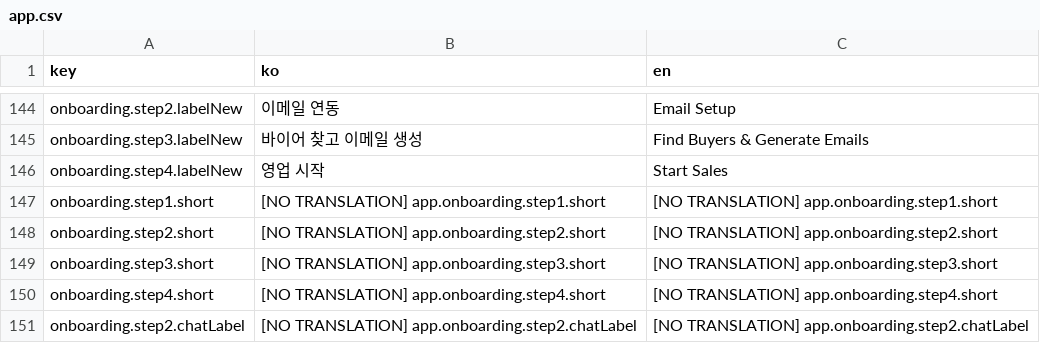
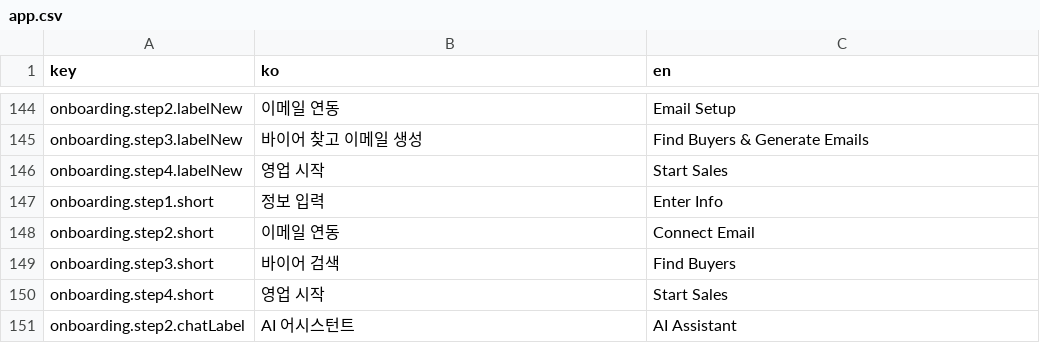
Before and after one commit to iyeaaa/loki-reference-skill, a CSV file: admin/locales/app.csv, drawn as a sheet; only a part is shown, gaps mark what is left out.

Commit message:
feat: onboarding chat (#759)
* feat: onboarding chat

* feix: fix onboarding flow

```diff
--- a/admin/locales/app.csv
+++ b/admin/locales/app.csv
@@ -146,6 +146,6 @@ onboarding.step3.labelNew,바이어 찾고 이메일 생성,Find Buyers & Genera
 onboarding.step4.labelNew,영업 시작,Start Sales
-onboarding.step1.short,[NO TRANSLATION] app.onboarding.step1.short,[NO TRANSLATION] app.onboarding.step1.short
-onboarding.step2.short,[NO TRANSLATION] app.onboarding.step2.short,[NO TRANSLATION] app.onboarding.step2.short
-onboarding.step3.short,[NO TRANSLATION] app.onboarding.step3.short,[NO TRANSLATION] app.onboarding.step3.short
-onboarding.step4.short,[NO TRANSLATION] app.onboarding.step4.short,[NO TRANSLATION] app.onboarding.step4.short
-onboarding.step2.chatLabel,[NO TRANSLATION] app.onboarding.step2.chatLabel,[NO TRANSLATION] app.onboarding.step2.chatLabel
+onboarding.step1.short,정보 입력,Enter Info
+onboarding.step2.short,이메일 연동,Connect Email
+onboarding.step3.short,바이어 검색,Find Buyers
+onboarding.step4.short,영업 시작,Start Sales
+onboarding.step2.chatLabel,AI 어시스턴트,AI Assistant
```
Also changed, not shown: 28 other files.
